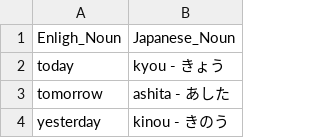
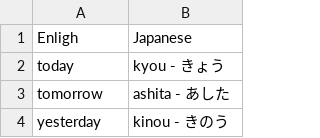
Before and after one commit to oMattyo/flashcards, a CSV file: data/japanese_nouns.csv, drawn as a sheet; only a part is shown; removed rows and columns are numbered as before the commit, all else as after; the diff names each change by its address in the sheet, - before the commit and + after, or states it on an @@ line.

```diff
--- a/data/japanese_nouns.csv
+++ b/data/japanese_nouns.csv
-row 1: Enligh_Noun | Japanese_Noun
+row 1: Enligh | Japanese
```
Also changed, not shown: data/arabic_nouns.csv, data/chinese_nouns.csv, 5 other files.
